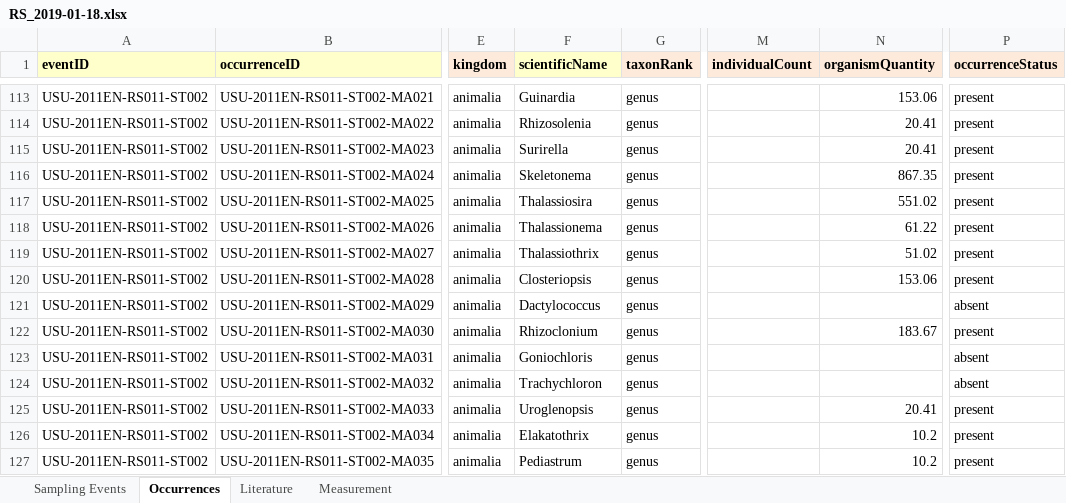
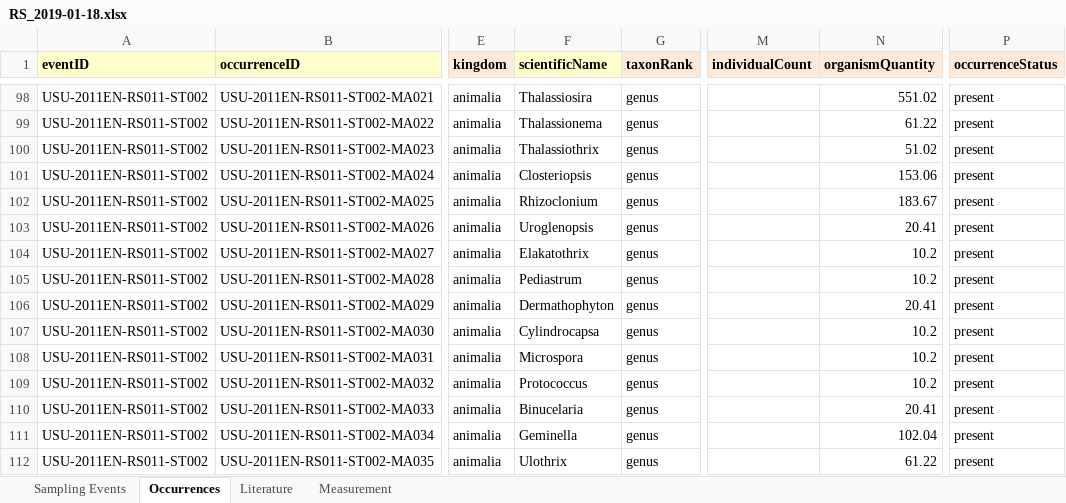
Before and after one commit to rahmianugraha/biodiverskripsi, an Excel workbook: input_xlsx/RS_2019-01-18.xlsx, sheet Occurrences, drawn as a sheet; only a part is shown, gaps mark what is left out; values as stored, in another font and other column widths than the file's, no borders; addresses are those after the commit; the diff covers the shown part only; the diff names each change by its address in the sheet, - before the commit and + after, or states it on an @@ line.

```diff
--- a/input_xlsx/RS_2019-01-18.xlsx (sheet Occurrences)
+++ b/input_xlsx/RS_2019-01-18.xlsx (sheet Occurrences)
-F98 (scientificName): Guinardia
+F98 (scientificName): Thalassiosira
-N98 (organismQuantity): 153.06
+N98 (organismQuantity): 551.02
-F99 (scientificName): Rhizosolenia
+F99 (scientificName): Thalassionema
-N99 (organismQuantity): 20.41
+N99 (organismQuantity): 61.22
-F100 (scientificName): Surirella
+F100 (scientificName): Thalassiothrix
-N100 (organismQuantity): 20.41
+N100 (organismQuantity): 51.02
-F101 (scientificName): Skeletonema
+F101 (scientificName): Closteriopsis
-N101 (organismQuantity): 867.35
+N101 (organismQuantity): 153.06
-F102 (scientificName): Thalassiosira
+F102 (scientificName): Rhizoclonium
-N102 (organismQuantity): 551.02
+N102 (organismQuantity): 183.67
-F103 (scientificName): Thalassionema
+F103 (scientificName): Uroglenopsis
-N103 (organismQuantity): 61.22
+N103 (organismQuantity): 20.41
-F104 (scientificName): Thalassiothrix
+F104 (scientificName): Elakatothrix
-N104 (organismQuantity): 51.02
+N104 (organismQuantity): 10.2
-F105 (scientificName): Closteriopsis
+F105 (scientificName): Pediastrum
-N105 (organismQuantity): 153.06
+N105 (organismQuantity): 10.2
-F106 (scientificName): Dactylococcus
+F106 (scientificName): Dermathophyton
-N106 (organismQuantity): (empty)
+N106 (organismQuantity): 20.41
-P106 (occurrenceStatus): absent
+P106 (occurrenceStatus): present
-F107 (scientificName): Rhizoclonium
+F107 (scientificName): Cylindrocapsa
-N107 (organismQuantity): 183.67
+N107 (organismQuantity): 10.2
-F108 (scientificName): Goniochloris
+F108 (scientificName): Microspora
-N108:N109 (organismQuantity): (empty)
+N108:N109 (organismQuantity): 10.2
-P108:P109 (occurrenceStatus): absent
+P108:P109 (occurrenceStatus): present
-F109 (scientificName): Trachychloron
+F109 (scientificName): Protococcus
-F110 (scientificName): Uroglenopsis
+F110 (scientificName): Binucelaria
-F111 (scientificName): Elakatothrix
+F111 (scientificName): Geminella
-N111 (organismQuantity): 10.2
+N111 (organismQuantity): 102.04
-F112 (scientificName): Pediastrum
+F112 (scientificName): Ulothrix
-N112 (organismQuantity): 10.2
+N112 (organismQuantity): 61.22
```
Also changed, not shown: 93 removed rows and 503 edited cells elsewhere in this sheet, input_xlsx/RS-2018-12-24.xlsx, input_xlsx/RS_2018-11-24.xlsx, 2 other files.
